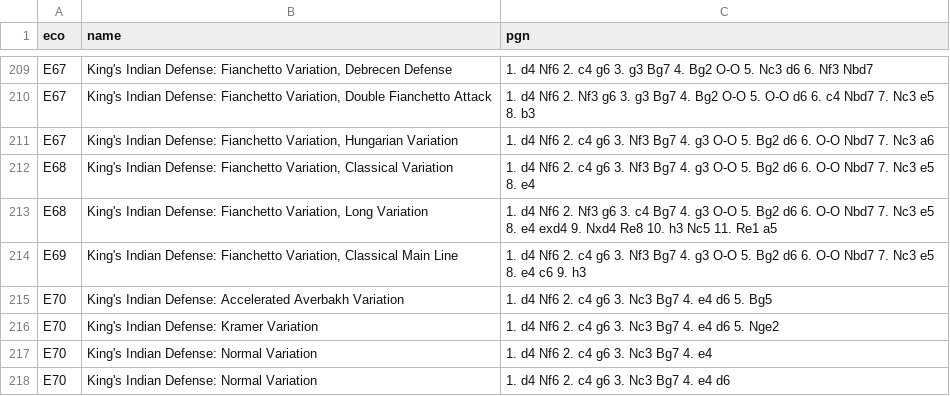
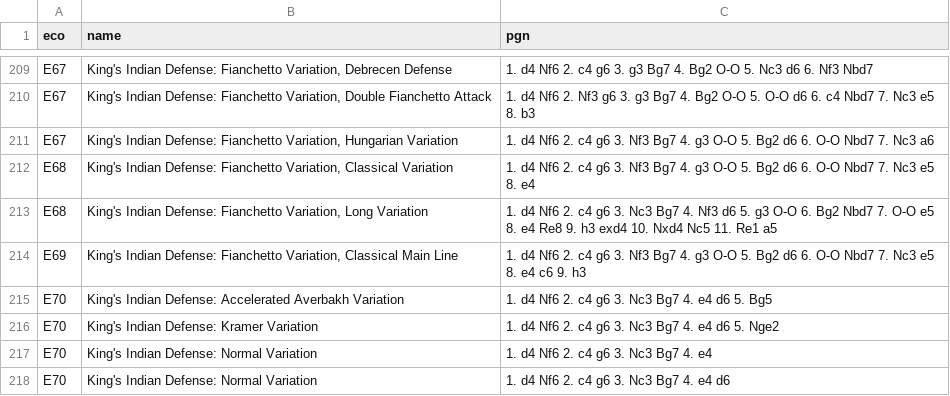
Before and after one commit to lichess-org/chess-openings, a TSV file: e.tsv, drawn as a sheet; only a part is shown, gaps mark what is left out.

Commit message:
kid fianchetto long var move order

```diff
--- a/e.tsv
+++ b/e.tsv
@@ -212,3 +212,3 @@ E67	King's Indian Defense: Fianchetto Variation, Hungarian Variation	1. d4 Nf6 2
 E68	King's Indian Defense: Fianchetto Variation, Classical Variation	1. d4 Nf6 2. c4 g6 3. Nf3 Bg7 4. g3 O-O 5. Bg2 d6 6. O-O Nbd7 7. Nc3 e5 8. e4
-E68	King's Indian Defense: Fianchetto Variation, Long Variation	1. d4 Nf6 2. Nf3 g6 3. c4 Bg7 4. g3 O-O 5. Bg2 d6 6. O-O Nbd7 7. Nc3 e5 8. e4 exd4 9. Nxd4 Re8 10. h3 Nc5 11. Re1 a5
+E68	King's Indian Defense: Fianchetto Variation, Long Variation	1. d4 Nf6 2. c4 g6 3. Nc3 Bg7 4. Nf3 d6 5. g3 O-O 6. Bg2 Nbd7 7. O-O e5 8. e4 Re8 9. h3 exd4 10. Nxd4 Nc5 11. Re1 a5
 E69	King's Indian Defense: Fianchetto Variation, Classical Main Line	1. d4 Nf6 2. c4 g6 3. Nf3 Bg7 4. g3 O-O 5. Bg2 d6 6. O-O Nbd7 7. Nc3 e5 8. e4 c6 9. h3
```
